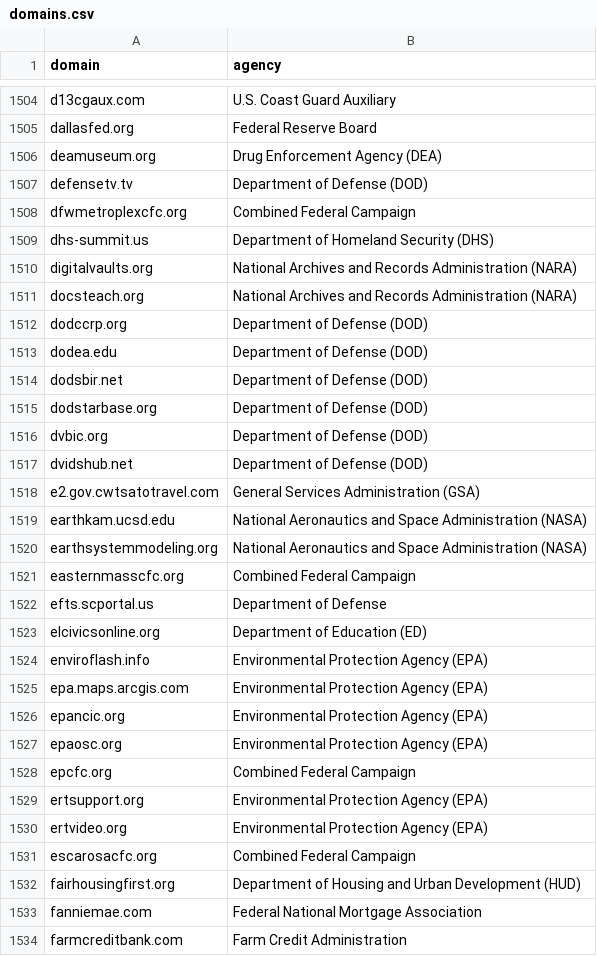
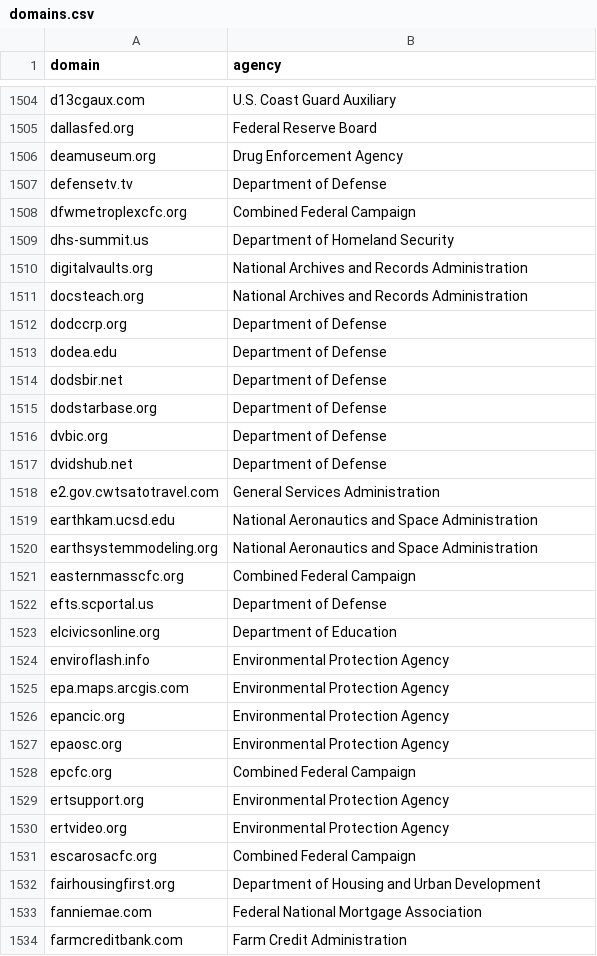
Before and after one commit to ScanGov/data, a CSV file: domains.csv, drawn as a sheet; only a part is shown, gaps mark what is left out; the diff covers the shown part only.

```diff
--- a/domains.csv
+++ b/domains.csv
@@ -1505,29 +1505,29 @@ d13cgaux.com,U.S. Coast Guard Auxiliary
 dallasfed.org,Federal Reserve Board
-deamuseum.org,Drug Enforcement Agency (DEA)
-defensetv.tv,Department of Defense (DOD)
+deamuseum.org,Drug Enforcement Agency
+defensetv.tv,Department of Defense
 dfwmetroplexcfc.org,Combined Federal Campaign
-dhs-summit.us,Department of Homeland Security (DHS)
-digitalvaults.org,National Archives and Records Administration (NARA)
-docsteach.org,National Archives and Records Administration (NARA)
-dodccrp.org,Department of Defense (DOD)
-dodea.edu,Department of Defense (DOD)
-dodsbir.net,Department of Defense (DOD)
-dodstarbase.org,Department of Defense (DOD)
-dvbic.org,Department of Defense (DOD)
-dvidshub.net,Department of Defense (DOD)
-e2.gov.cwtsatotravel.com,General Services Administration (GSA)
-earthkam.ucsd.edu,National Aeronautics and Space Administration (NASA)
-earthsystemmodeling.org,National Aeronautics and Space Administration (NASA)
+dhs-summit.us,Department of Homeland Security
+digitalvaults.org,National Archives and Records Administration
+docsteach.org,National Archives and Records Administration
+dodccrp.org,Department of Defense
+dodea.edu,Department of Defense
+dodsbir.net,Department of Defense
+dodstarbase.org,Department of Defense
+dvbic.org,Department of Defense
+dvidshub.net,Department of Defense
+e2.gov.cwtsatotravel.com,General Services Administration
+earthkam.ucsd.edu,National Aeronautics and Space Administration
+earthsystemmodeling.org,National Aeronautics and Space Administration
 easternmasscfc.org,Combined Federal Campaign
 efts.scportal.us,Department of Defense
-elcivicsonline.org,Department of Education (ED)
-enviroflash.info,Environmental Protection Agency (EPA)
-epa.maps.arcgis.com,Environmental Protection Agency (EPA)
-epancic.org,Environmental Protection Agency (EPA)
-epaosc.org,Environmental Protection Agency (EPA)
+elcivicsonline.org,Department of Education
+enviroflash.info,Environmental Protection Agency
+epa.maps.arcgis.com,Environmental Protection Agency
+epancic.org,Environmental Protection Agency
+epaosc.org,Environmental Protection Agency
 epcfc.org,Combined Federal Campaign
-ertsupport.org,Environmental Protection Agency (EPA)
-ertvideo.org,Environmental Protection Agency (EPA)
+ertsupport.org,Environmental Protection Agency
+ertvideo.org,Environmental Protection Agency
 escarosacfc.org,Combined Federal Campaign
-fairhousingfirst.org,Department of Housing and Urban Development (HUD)
+fairhousingfirst.org,Department of Housing and Urban Development
 fanniemae.com,Federal National Mortgage Association
```
Also changed, not shown: 94 edited cells elsewhere in this file, metadata.csv, robots.csv, 12 other files.
